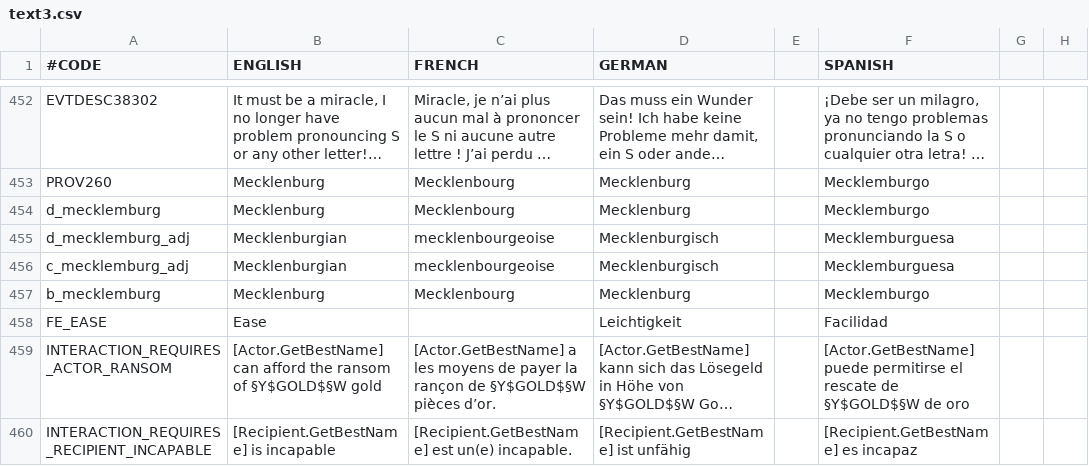
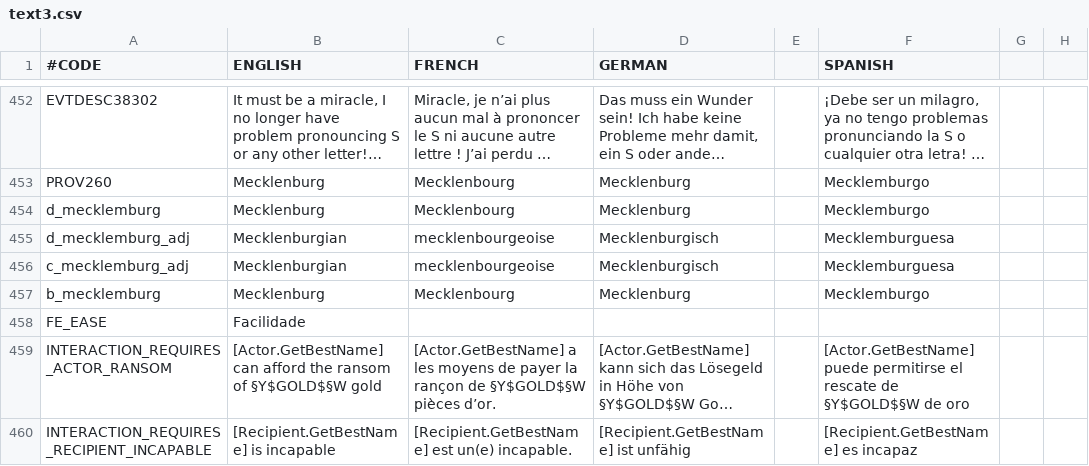
Before and after one commit to coegho/ckii_galego, a CSV file: ckiigalego/localisation/text3.csv, drawn as a sheet; only a part is shown, gaps mark what is left out; long unchanged cells end in …; the diff names each change by its address in the sheet, - before the commit and + after, or states it on an @@ line.

```diff
--- a/ckiigalego/localisation/text3.csv
+++ b/ckiigalego/localisation/text3.csv
-B458 (ENGLISH): Ease
+B458 (ENGLISH): Facilidade
-D458 (GERMAN): Leichtigkeit
+D458 (GERMAN): (empty)
-F458 (SPANISH): Facilidad
+F458 (SPANISH): (empty)
```
Also changed, not shown: ckiigalego/localisation/text2.csv, 1 other file.
